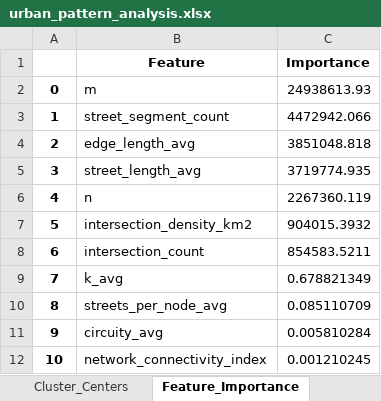
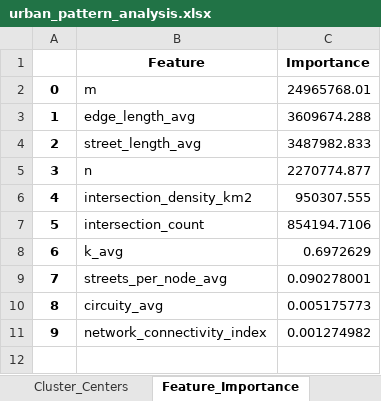
Before and after one commit to AppliedMechanics-EAFIT/urban_morphology, an Excel workbook: Code/Resultados/urbano_pattern_cluster/urban_pattern_analysis.xlsx, sheet Feature_Importance, drawn as a sheet; values as stored, in another font and other column widths than the file's, no borders; removed rows and columns are numbered as before the commit, all else as after; the diff names each change by its address in the sheet, - before the commit and + after, or states it on an @@ line.

```diff
--- a/Code/Resultados/urbano_pattern_cluster/urban_pattern_analysis.xlsx (sheet Feature_Importance)
+++ b/Code/Resultados/urbano_pattern_cluster/urban_pattern_analysis.xlsx (sheet Feature_Importance)
-C2 (Importance): 24938613.93
+C2 (Importance): 24965768.01
-row 3: 1 | street_segment_count | 4472942.066
@@ column A renumbered from row 3 down @@
-C3 (Importance): 3851048.818
+C3 (Importance): 3609674.288
-C4 (Importance): 3719774.935
+C4 (Importance): 3487982.833
-C5 (Importance): 2267360.119
+C5 (Importance): 2270774.877
-C6 (Importance): 904015.3932
+C6 (Importance): 950307.555
-C7 (Importance): 854583.5211
+C7 (Importance): 854194.7106
-C8 (Importance): 0.678821349
+C8 (Importance): 0.6972629
-C9 (Importance): 0.085110709
+C9 (Importance): 0.090278001
-C10 (Importance): 0.005810284
+C10 (Importance): 0.005175773
-C11 (Importance): 0.001210245
+C11 (Importance): 0.001274982
```
Also changed, not shown: sheet Cluster_Centers, sheet Pattern_Cluster_Matrix, sheet Pattern_Features, 27 other files.
